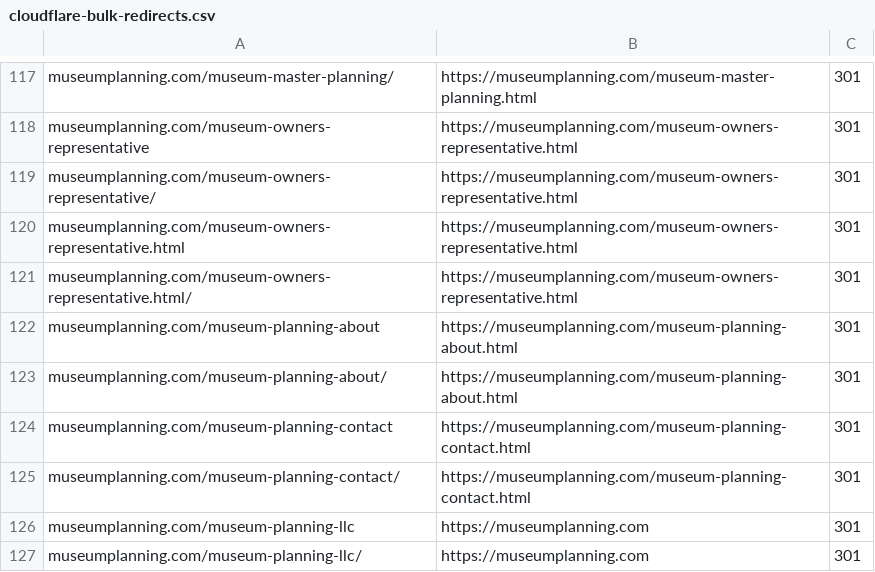
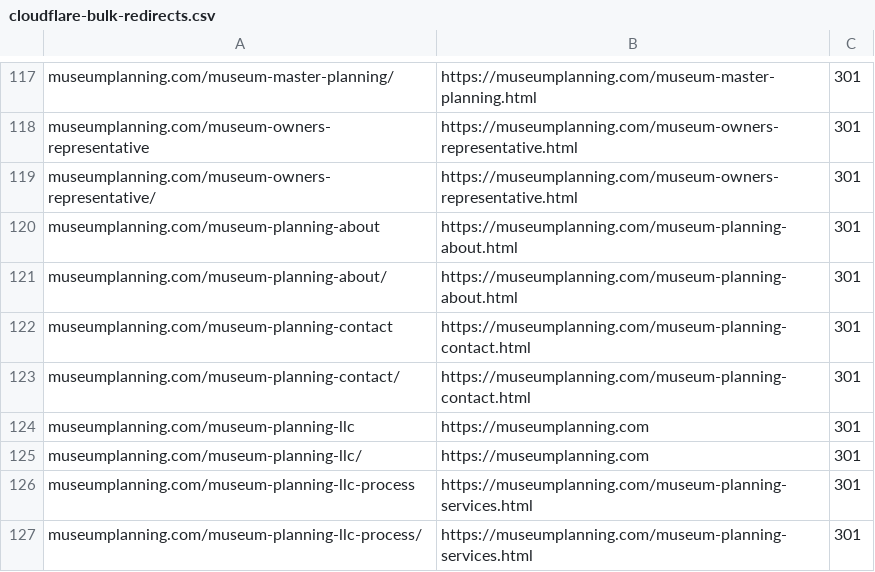
Before and after one commit to Museum-Planning-LLC/website-2.0, a CSV file: redirects/cloudflare-bulk-redirects.csv, drawn as a sheet; only a part is shown, gaps mark what is left out; the shorter side is filled out with more unchanged rows; the diff names each change by its address in the sheet, - before the commit and + after, or states it on an @@ line.

Commit message:
Remove Owners Rep self-redirects from Cloudflare bulk CSV.

```diff
--- a/redirects/cloudflare-bulk-redirects.csv
+++ b/redirects/cloudflare-bulk-redirects.csv
-row 120: museumplanning.com/museum-owners-representative.html | https://museumplanning.com/museum-owners-representative.html | 301
-row 121: museumplanning.com/museum-owners-representative.html/ | https://museumplanning.com/museum-owners-representative.html | 301
```
